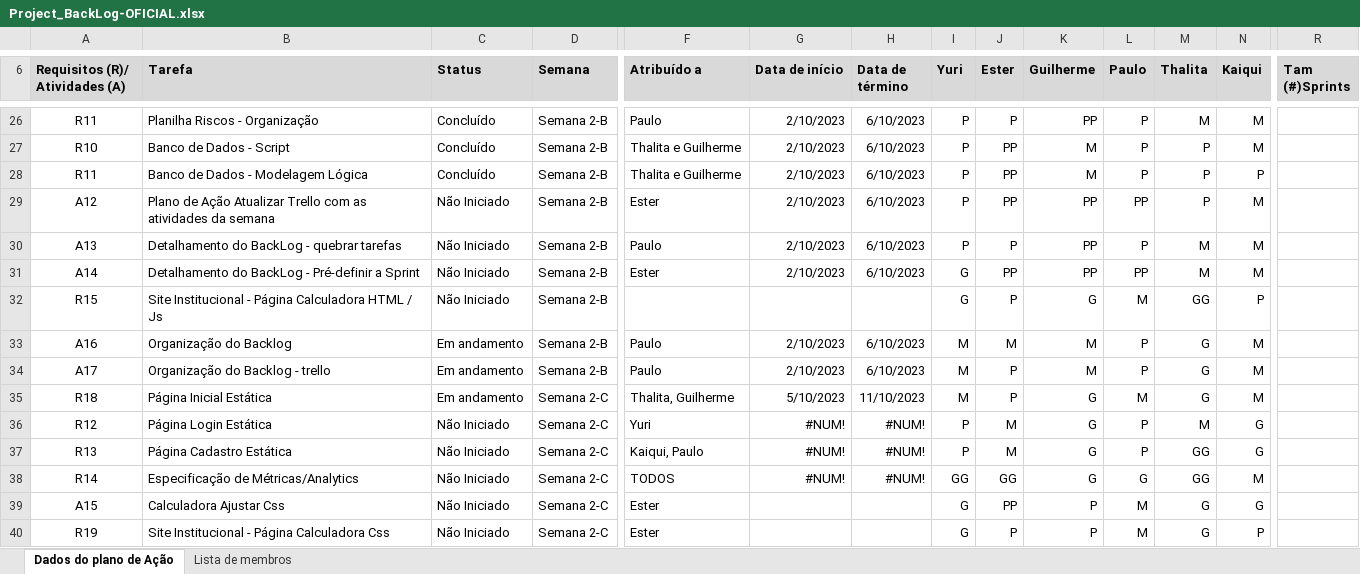
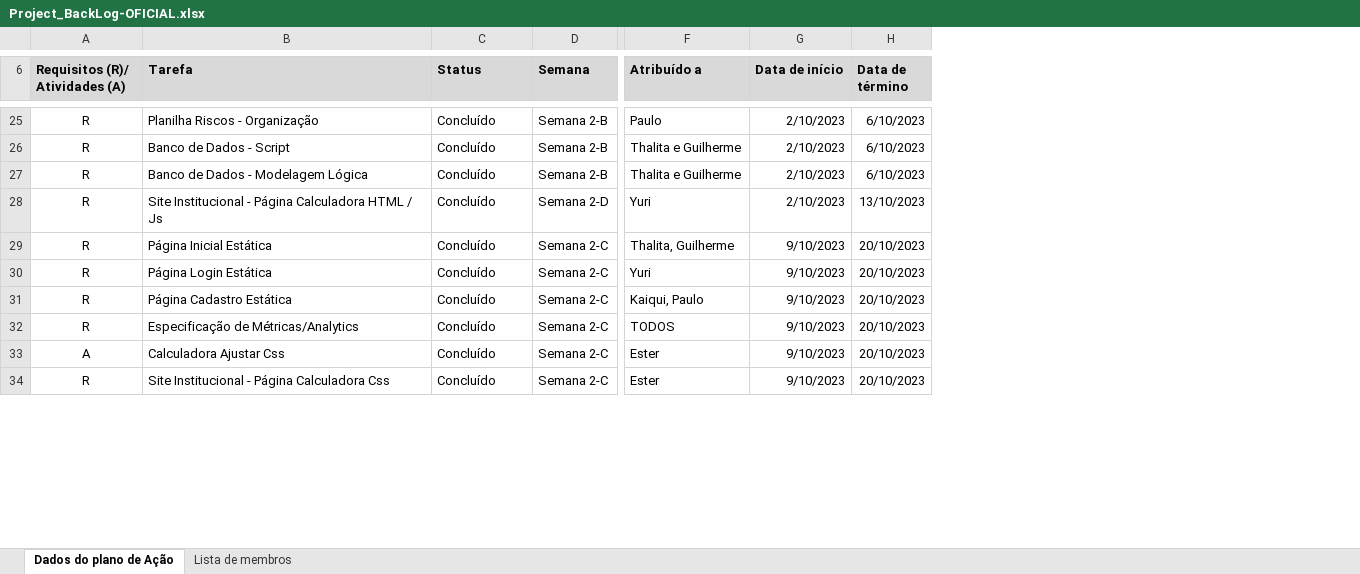
Before and after one commit to thalitabreda/BeCold, an Excel workbook: Documentação/project backlogs/Project_BackLog-OFICIAL.xlsx, sheet Dados do plano de Ação, drawn as a sheet; only a part is shown, gaps mark what is left out; values as stored, in another font and other column widths than the file's, no borders; charts and pictures and conditional formats and table styles not drawn; removed rows and columns are numbered as before the commit, all else as after; rows hold the shown columns only; the diff covers the shown part only; the diff names each change by its address in the sheet, - before the commit and + after, or states it on an @@ line.

Commit message:
Product BackLog Atualizado

```diff
--- a/Documentação/project backlogs/Project_BackLog-OFICIAL.xlsx (sheet Dados do plano de Ação)
+++ b/Documentação/project backlogs/Project_BackLog-OFICIAL.xlsx (sheet Dados do plano de Ação)
@@ column I (Yuri) hidden, rows 26-28: all P; row 32: G; rows 35-40: M | P | P | GG | G | G @@
@@ column J (Ester) hidden, rows 26-28: P | PP | PP; row 32: P; rows 35-40: P | M | M | GG | PP | P @@
@@ column K (Guilherme) hidden, rows 26-28: PP | M | M; row 32: G; rows 35-40: G | G | G | G | P | P @@
@@ column L (Paulo) hidden, rows 26-28: all P; row 32: M; rows 35-40: M | P | P | G | M | M @@
@@ column M (Thalita) hidden, rows 26-28: M | P | P; row 32: GG; rows 35-40: G | M | GG | GG | G | G @@
@@ column N (Kaiqui) hidden, rows 26-28: M | M | P; row 32: P; rows 35-40: M | G | G | M | G | P @@
-column R (Tam (#)Sprints), empty
-A25 (Requisitos (R)/ Atividades (A)): R11
+A25 (Requisitos (R)/ Atividades (A)): R
-A26 (Requisitos (R)/ Atividades (A)): R10
+A26 (Requisitos (R)/ Atividades (A)): R
-A27 (Requisitos (R)/ Atividades (A)): R11
+A27 (Requisitos (R)/ Atividades (A)): R
-row 29: A12 | Plano de Ação Atualizar Trello com as atividades da semana | Não Iniciado | Semana 2-B | Ester | 2/10/2023 | 6/10/2023 | P | PP | PP | PP | P | M
-row 30: A13 | Detalhamento do BackLog - quebrar tarefas | Não Iniciado | Semana 2-B | Paulo | 2/10/2023 | 6/10/2023 | P | P | PP | P | M | M
-row 31: A14 | Detalhamento do BackLog - Pré-definir a Sprint | Não Iniciado | Semana 2-B | Ester | 2/10/2023 | 6/10/2023 | G | PP | PP | PP | M | M
-A28 (Requisitos (R)/ Atividades (A)): R15
+A28 (Requisitos (R)/ Atividades (A)): R
-C28 (Status): Não Iniciado
+C28 (Status): Concluído
-D28 (Semana): Semana 2-B
+D28 (Semana): Semana 2-D
-F28 (Atribuído a): (empty)
+F28 (Atribuído a): Yuri
-G28 (Data de início): (empty)
+G28 (Data de início): 2/10/2023
-H28 (Data de término): (empty)
+H28 (Data de término): 13/10/2023
-row 33: A16 | Organização do Backlog | Em andamento | Semana 2-B | Paulo | 2/10/2023 | 6/10/2023 | M | M | M | P | G | M
-row 34: A17 | Organização do Backlog - trello | Em andamento | Semana 2-B | Paulo | 2/10/2023 | 6/10/2023 | M | P | M | P | G | M
-A29 (Requisitos (R)/ Atividades (A)): R18
+A29 (Requisitos (R)/ Atividades (A)): R
-C29 (Status): Em andamento
+C29 (Status): Concluído
-G29 (Data de início): 5/10/2023
+G29 (Data de início): 9/10/2023
-H29 (Data de término): 11/10/2023
+H29 (Data de término): 20/10/2023
-A30 (Requisitos (R)/ Atividades (A)): R12
+A30 (Requisitos (R)/ Atividades (A)): R
-C30:C34 (Status): Não Iniciado
+C30:C34 (Status): Concluído
-G30:G32 (Data de início): #NUM!
+G30:G32 (Data de início): 9/10/2023
-H30:H32 (Data de término): #NUM!
+H30:H32 (Data de término): 20/10/2023
-A31 (Requisitos (R)/ Atividades (A)): R13
+A31 (Requisitos (R)/ Atividades (A)): R
-A32 (Requisitos (R)/ Atividades (A)): R14
+A32 (Requisitos (R)/ Atividades (A)): R
-A33 (Requisitos (R)/ Atividades (A)): A15
+A33 (Requisitos (R)/ Atividades (A)): A
-G33:G34 (Data de início): (empty)
+G33:G34 (Data de início): 9/10/2023
-H33:H34 (Data de término): (empty)
+H33:H34 (Data de término): 20/10/2023
-A34 (Requisitos (R)/ Atividades (A)): R19
+A34 (Requisitos (R)/ Atividades (A)): R
```
Also changed, not shown: 10 added rows, 1 removed row and 43 edited cells elsewhere in this sheet, hidden cells, charts or pictures, 10 other files.
